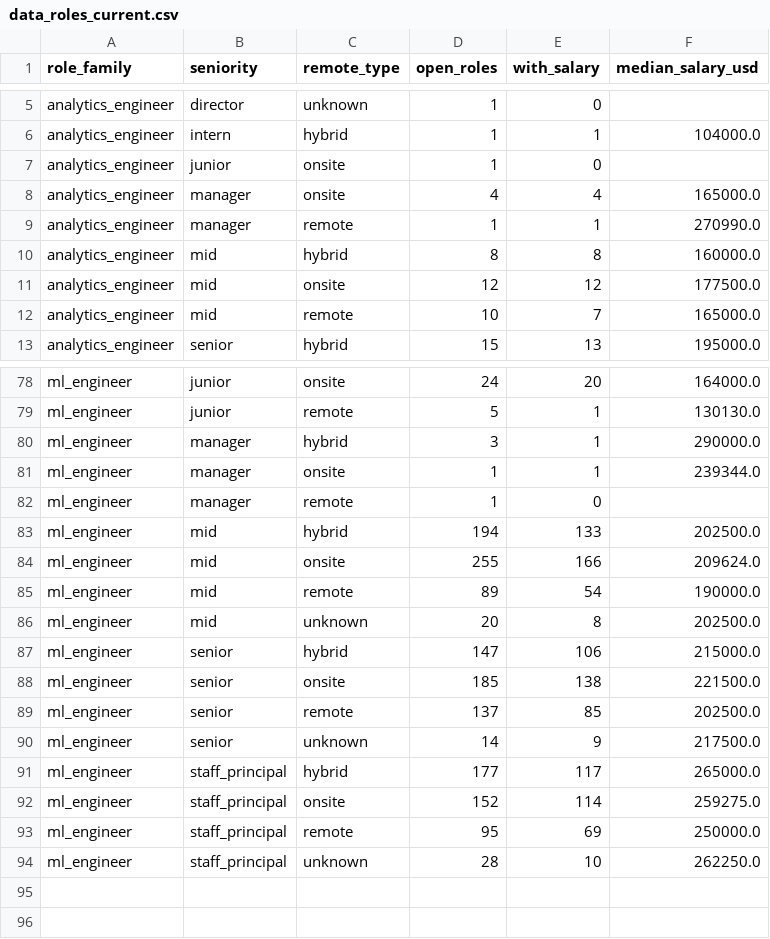
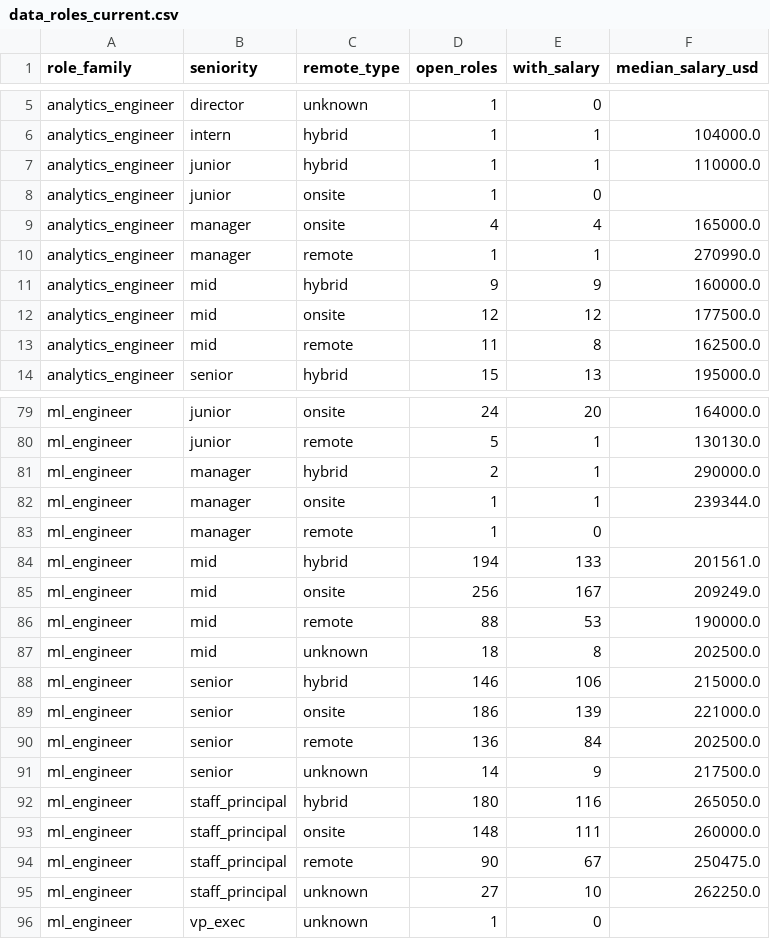
Before and after one commit to siddharthkumarx/job-postings-pipeline, a CSV file: public/summary/data_roles_current.csv, drawn as a sheet; only a part is shown, gaps mark what is left out; the diff covers the shown part only.

```diff
--- a/public/summary/data_roles_current.csv
+++ b/public/summary/data_roles_current.csv
@@ -6,2 +6,3 @@ analytics_engineer,director,unknown,1,0,
 analytics_engineer,intern,hybrid,1,1,104000.0
+analytics_engineer,junior,hybrid,1,1,110000.0
 analytics_engineer,junior,onsite,1,0,
@@ -9,5 +10,5 @@ analytics_engineer,manager,onsite,4,4,165000.0
 analytics_engineer,manager,remote,1,1,270990.0
-analytics_engineer,mid,hybrid,8,8,160000.0
+analytics_engineer,mid,hybrid,9,9,160000.0
 analytics_engineer,mid,onsite,12,12,177500.0
-analytics_engineer,mid,remote,10,7,165000.0
+analytics_engineer,mid,remote,11,8,162500.0
 analytics_engineer,senior,hybrid,15,13,195000.0
@@ -79,16 +80,17 @@ ml_engineer,junior,onsite,24,20,164000.0
 ml_engineer,junior,remote,5,1,130130.0
-ml_engineer,manager,hybrid,3,1,290000.0
+ml_engineer,manager,hybrid,2,1,290000.0
 ml_engineer,manager,onsite,1,1,239344.0
 ml_engineer,manager,remote,1,0,
-ml_engineer,mid,hybrid,194,133,202500.0
-ml_engineer,mid,onsite,255,166,209624.0
-ml_engineer,mid,remote,89,54,190000.0
-ml_engineer,mid,unknown,20,8,202500.0
-ml_engineer,senior,hybrid,147,106,215000.0
-ml_engineer,senior,onsite,185,138,221500.0
-ml_engineer,senior,remote,137,85,202500.0
+ml_engineer,mid,hybrid,194,133,201561.0
+ml_engineer,mid,onsite,256,167,209249.0
+ml_engineer,mid,remote,88,53,190000.0
+ml_engineer,mid,unknown,18,8,202500.0
+ml_engineer,senior,hybrid,146,106,215000.0
+ml_engineer,senior,onsite,186,139,221000.0
+ml_engineer,senior,remote,136,84,202500.0
 ml_engineer,senior,unknown,14,9,217500.0
-ml_engineer,staff_principal,hybrid,177,117,265000.0
-ml_engineer,staff_principal,onsite,152,114,259275.0
-ml_engineer,staff_principal,remote,95,69,250000.0
-ml_engineer,staff_principal,unknown,28,10,262250.0
+ml_engineer,staff_principal,hybrid,180,116,265050.0
+ml_engineer,staff_principal,onsite,148,111,260000.0
+ml_engineer,staff_principal,remote,90,67,250475.0
+ml_engineer,staff_principal,unknown,27,10,262250.0
+ml_engineer,vp_exec,unknown,1,0,
```
Also changed, not shown: 44 edited cells elsewhere in this file, public/summary/data_roles_weekly.csv, public/summary/days_open_bands.csv, 22 other files.
